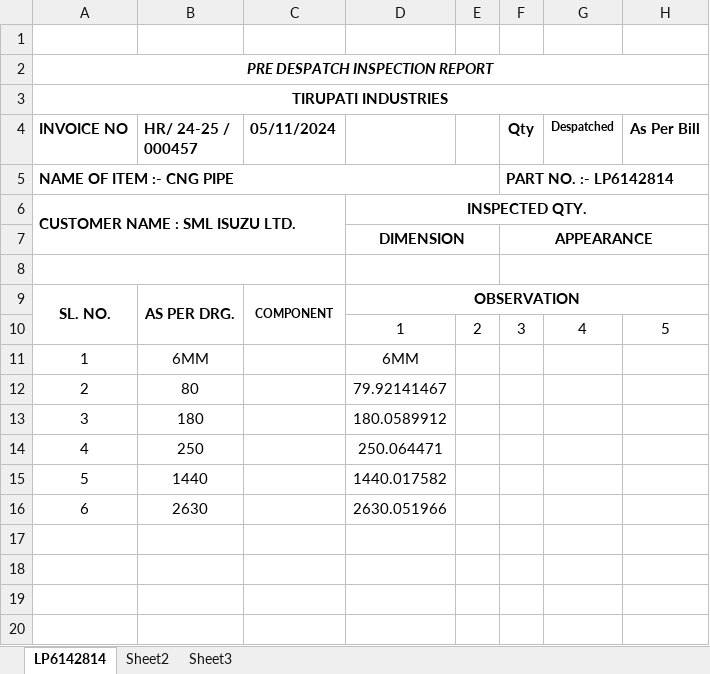
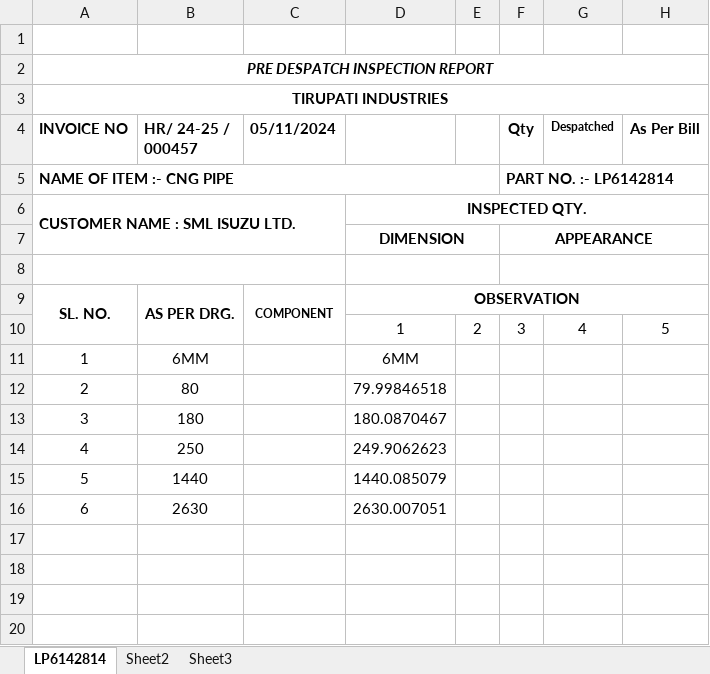
Before and after one commit to PushkarGarg7/tirupati, an Excel workbook: frontend/outputs/LP6142814_invoice.xlsx, sheet LP6142814, drawn as a sheet; only a part is shown; values as stored, in another font and other column widths than the file's, no borders; the diff names each change by its address in the sheet, - before the commit and + after, or states it on an @@ line.

```diff
--- a/frontend/outputs/LP6142814_invoice.xlsx (sheet LP6142814)
+++ b/frontend/outputs/LP6142814_invoice.xlsx (sheet LP6142814)
-D12: 79.92141467
+D12: 79.99846518
-D13: 180.0589912
+D13: 180.0870467
-D14: 250.064471
+D14: 249.9062623
-D15: 1440.017582
+D15: 1440.085079
-D16: 2630.051966
+D16: 2630.007051
```
Also changed, not shown: frontend/outputs/LP5042238D_invoice.xlsx, frontend/outputs/LP5042244A_invoice.xlsx, 3 other files.
